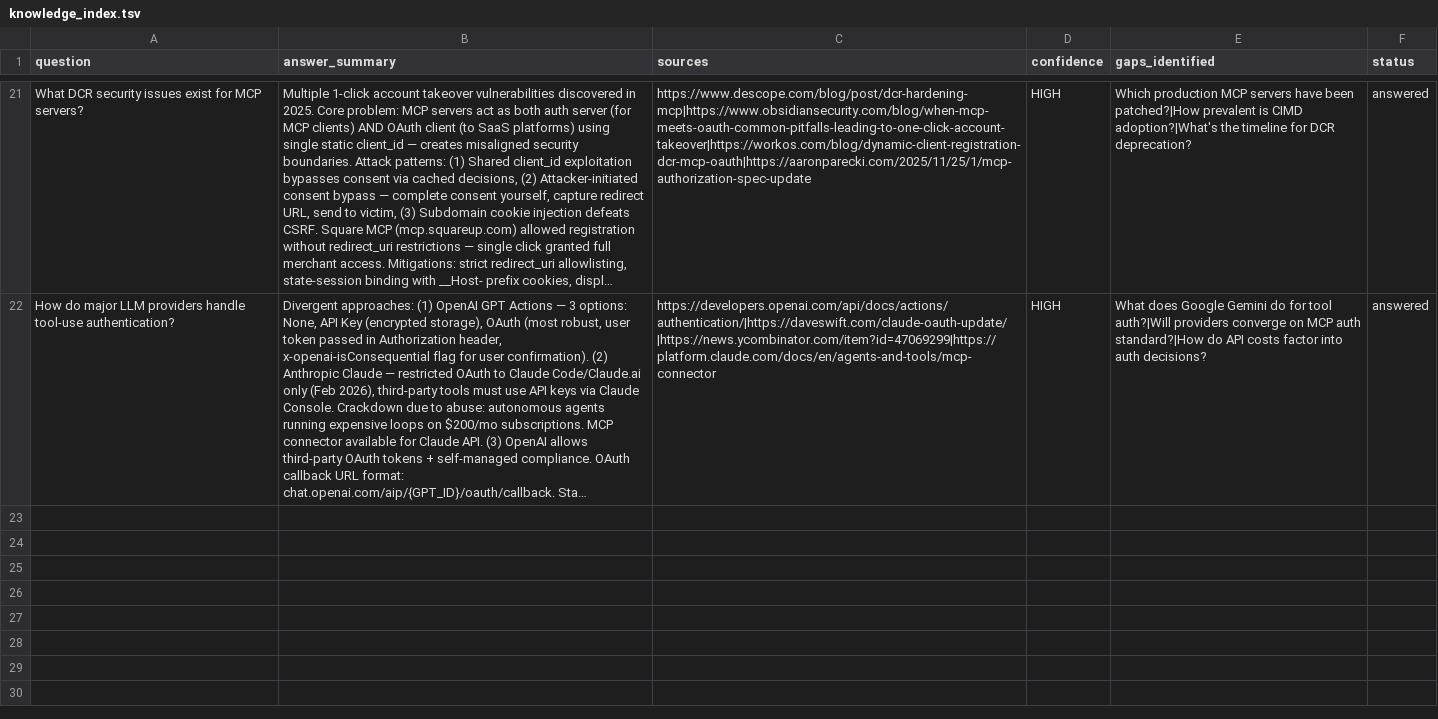
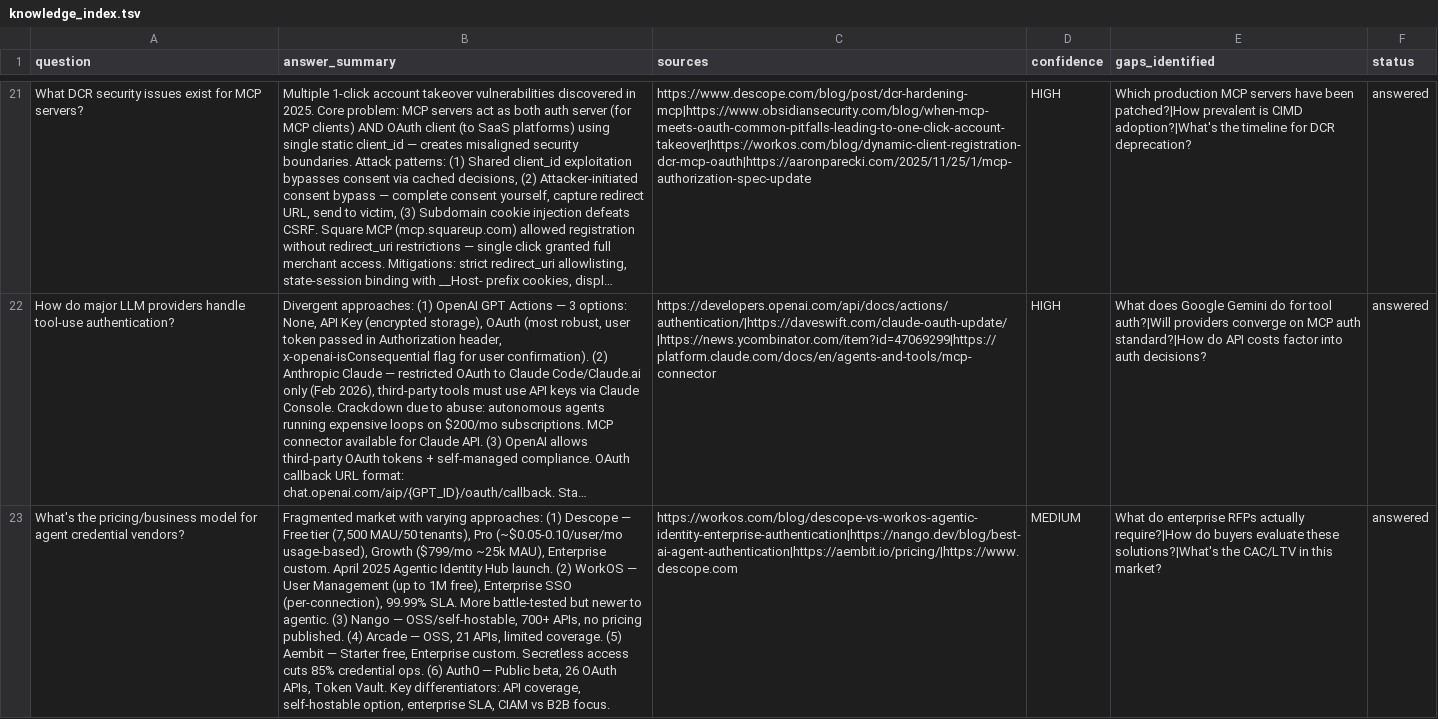
Before and after one commit to kilroycreative/deep-loop, a TSV file: knowledge_index.tsv, drawn as a sheet; only a part is shown, gaps mark what is left out; long unchanged cells end in …; the diff names each change by its address in the sheet, - before the commit and + after, or states it on an @@ line.

```diff
--- a/knowledge_index.tsv
+++ b/knowledge_index.tsv
+row 23: What's the pricing/business model for agent credential vendors? | Fragmented market with varying approaches: (1) Descope — Free tier (7,500 MAU/50 tenants), Pro (~$0.05-0.10/user/mo usage-based), Growth ($799/mo ~25k MAU), Enterprise custom. April 2025 Agentic Identity Hub launch. (2) WorkOS — User Management (up to 1M free), Enterprise SSO (per-connection), 99.99% SLA. More battle-tested but newer to agentic. (3) Nango — OSS/self-hostable, 700+ APIs, no pricing published. (4) Arcade — OSS, 21 APIs, limited coverage. (5) Aembit — Starter free, Enterprise custom. Secretless access cuts 85% credential ops. (6) Auth0 — Public beta, 26 OAuth APIs, Token Vault. Key differentiators: API coverage, self-hostable option, enterprise SLA, CIAM vs B2B focus. | https://workos.com/blog/descope-vs-workos-agentic-identity-enterprise-authentication|https://nango.dev/blog/best-ai-agent-authentication|https://aembit.io/pricing/|https://www.descope.com | MEDIUM | What do enterprise RFPs actually require?|How do buyers evaluate these solutions?|What's the CAC/LTV in this market? | answered
```
Also changed, not shown: 1 other file.
